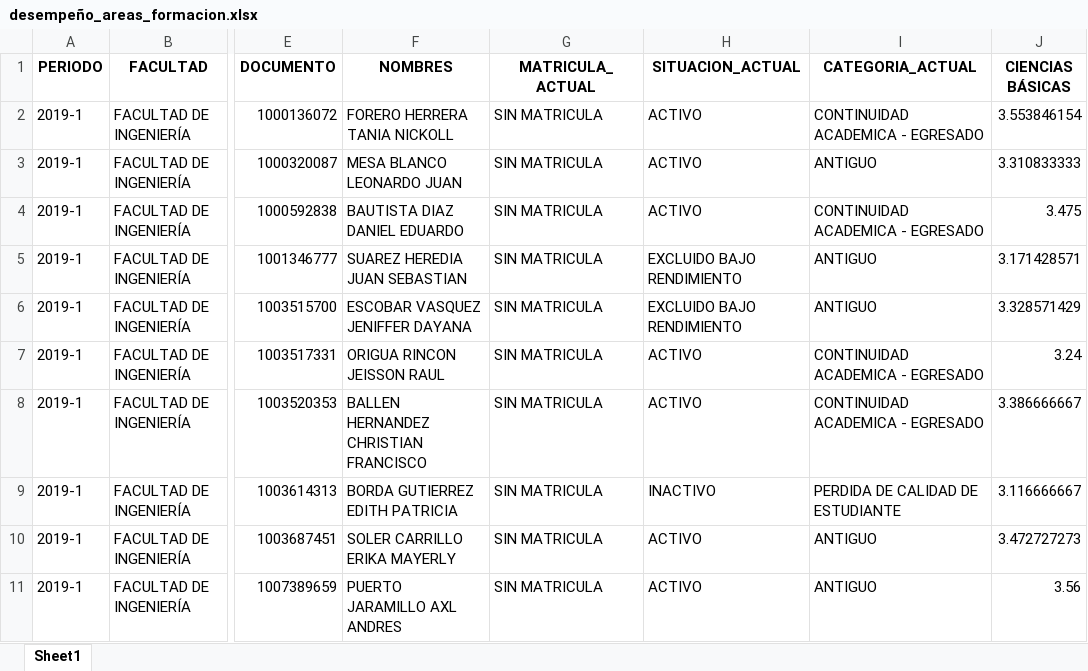
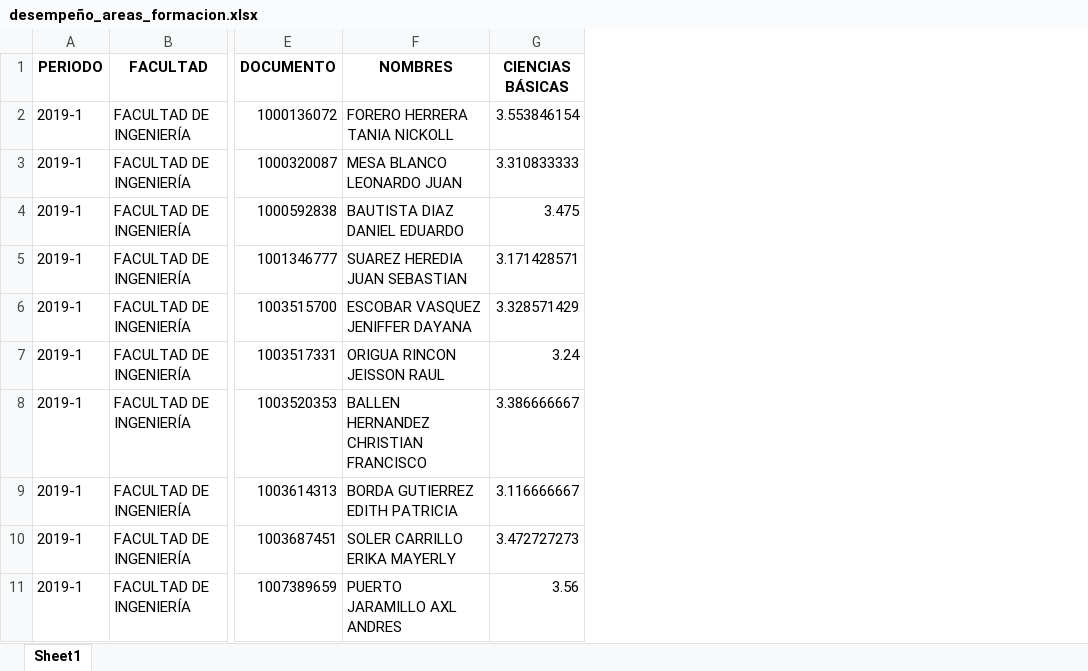
Before and after one commit to Jpvillarraga/Desercion_estudiantil, an Excel workbook: data/desempeño_areas_formacion.xlsx, sheet Sheet1, drawn as a sheet; only a part is shown, gaps mark what is left out; values as stored, in another font and other column widths than the file's, no borders; the diff names each change by its address in the sheet, - before the commit and + after, or states it on an @@ line.

```diff
--- a/data/desempeño_areas_formacion.xlsx (sheet Sheet1)
+++ b/data/desempeño_areas_formacion.xlsx (sheet Sheet1)
-column G (MATRICULA_ACTUAL), rows 2-11: all SIN MATRICULA
-column H (SITUACION_ACTUAL), rows 2-11: ACTIVO | ACTIVO | ACTIVO | EXCLUIDO BAJO RENDIMIENTO | EXCLUIDO BAJO RENDIMIENTO | ACTIVO | ACTIVO | INACTIVO | ACTIVO | ACTIVO
-column I (CATEGORIA_ACTUAL), rows 2-11: CONTINUIDAD ACADEMICA - EGRESADO | ANTIGUO | CONTINUIDAD ACADEMICA - EGRESADO | ANTIGUO | ANTIGUO | CONTINUIDAD ACADEMICA - EGRESADO | CONTINUIDAD ACADEMICA - EGRESADO | PERDIDA DE CALIDAD DE ESTUDIANTE | ANTIGUO | ANTIGUO
```
Also changed, not shown: 9 other files.
